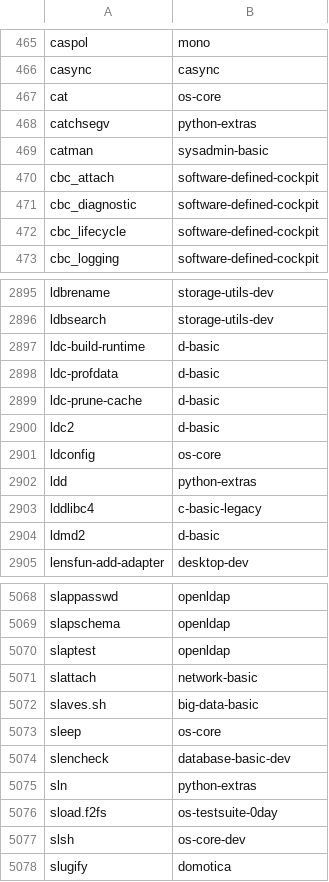
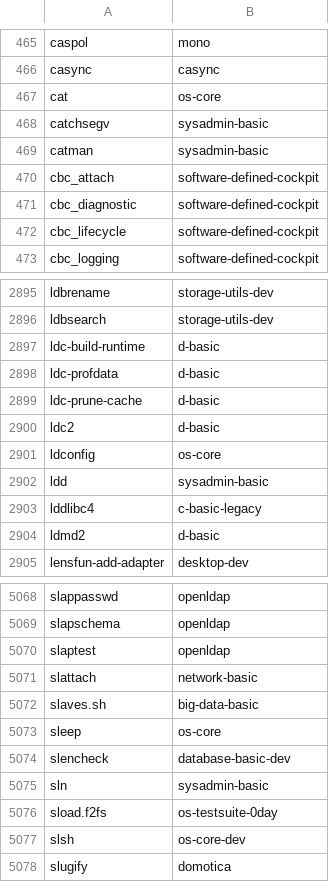
Before and after one commit to lebensterben/cnf, a CSV file: commandlist.csv, drawn as a sheet; only a part is shown, gaps mark what is left out.

Commit message:
update command list for 28600

```diff
--- a/commandlist.csv
+++ b/commandlist.csv
@@ -467,3 +467,3 @@ casync	casync
 cat	os-core
-catchsegv	python-extras
+catchsegv	sysadmin-basic
 catman	sysadmin-basic
@@ -2901,3 +2901,3 @@ ldc2	d-basic
 ldconfig	os-core
-ldd	python-extras
+ldd	sysadmin-basic
 lddlibc4	c-basic-legacy
@@ -5074,3 +5074,3 @@ sleep	os-core
 slencheck	database-basic-dev
-sln	python-extras
+sln	sysadmin-basic
 sload.f2fs	os-testsuite-0day
```
Also changed, not shown: 2 other files.
